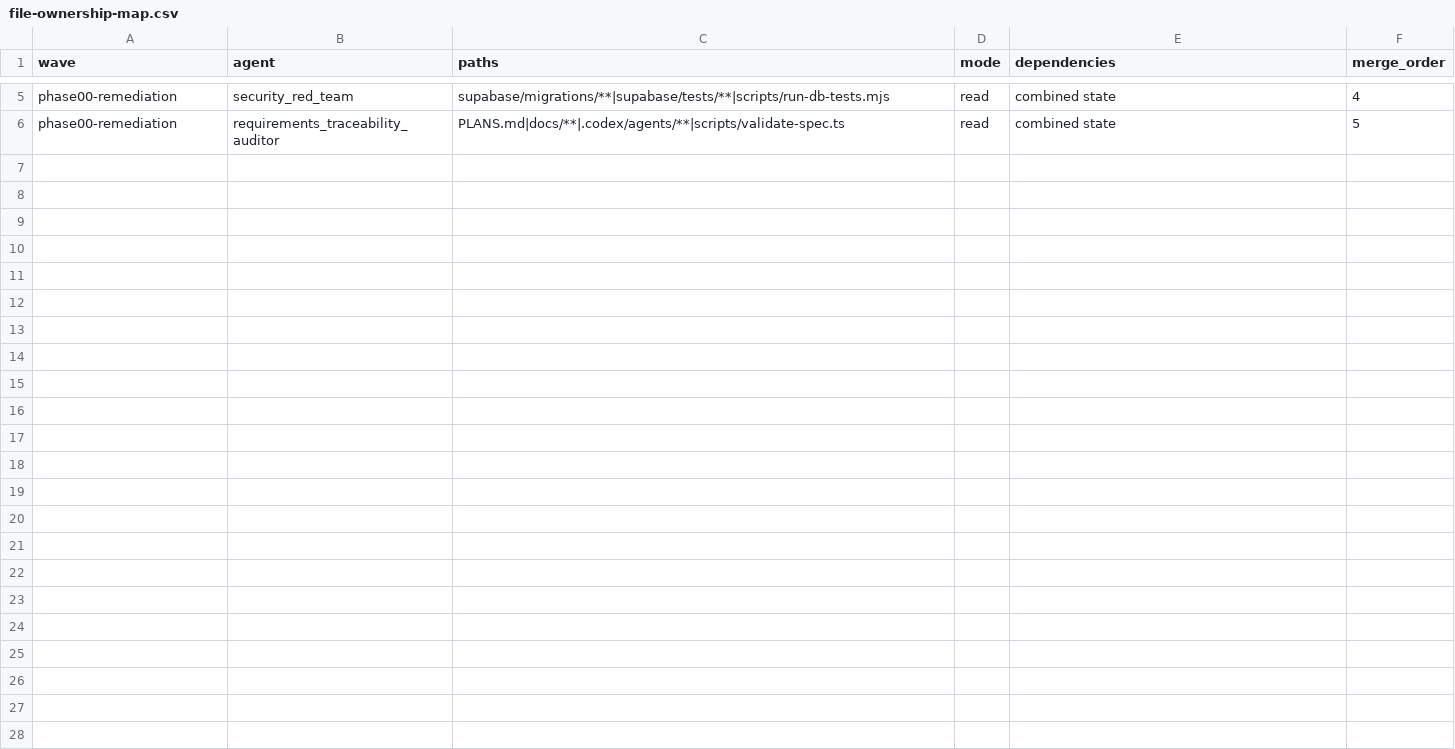
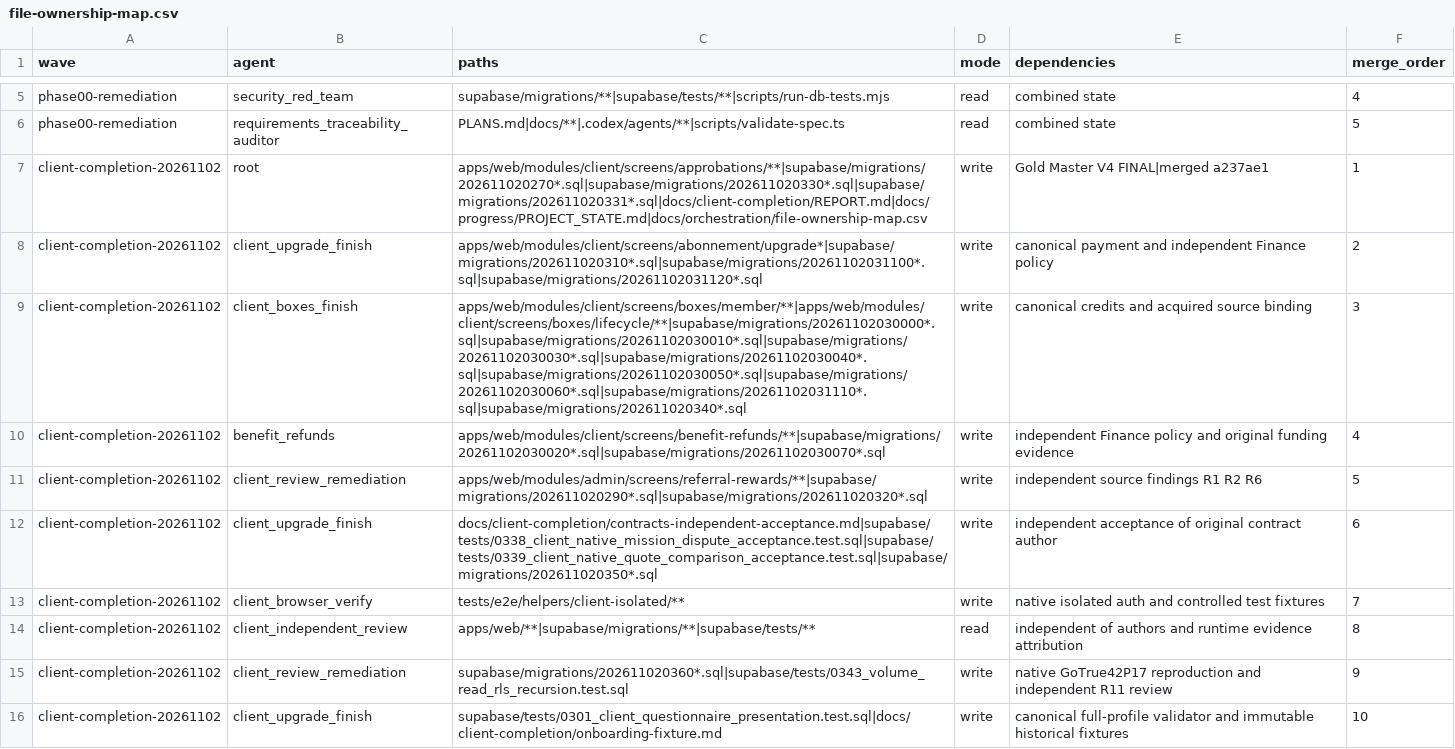
Before and after one commit to epitaphe360/matricia, a CSV file: docs/orchestration/file-ownership-map.csv, drawn as a sheet; only a part is shown, gaps mark what is left out.

Commit message:
docs(client): trace delivered features and strict native validation

```diff
--- a/docs/orchestration/file-ownership-map.csv
+++ b/docs/orchestration/file-ownership-map.csv
@@ -6 +6,11 @@ phase00-remediation,security_red_team,supabase/migrations/**|supabase/tests/**|s
 phase00-remediation,requirements_traceability_auditor,PLANS.md|docs/**|.codex/agents/**|scripts/validate-spec.ts,read,combined state,5
+client-completion-20261102,root,apps/web/modules/client/screens/approbations/**|supabase/migrations/202611020270*.sql|supabase/migrations/202611020330*.sql|supabase/migrations/202611020331*.sql|docs/client-completion/REPORT.md|docs/progress/PROJECT_STATE.md|docs/orchestration/file-ownership-map.csv,write,Gold Master V4 FINAL|merged a237ae1,1
+client-completion-20261102,client_upgrade_finish,apps/web/modules/client/screens/abonnement/upgrade*|supabase/migrations/202611020310*.sql|supabase/migrations/20261102031100*.sql|supabase/migrations/20261102031120*.sql,write,canonical payment and independent Finance policy,2
+client-completion-20261102,client_boxes_finish,apps/web/modules/client/screens/boxes/member/**|apps/web/modules/client/screens/boxes/lifecycle/**|supabase/migrations/20261102030000*.sql|supabase/migrations/20261102030010*.sql|supabase/migrations/20261102030030*.sql|supabase/migrations/20261102030040*.sql|supabase/migrations/20261102030050*.sql|supabase/migrations/20261102030060*.sql|supabase/migrations/20261102031110*.sql|supabase/migrations/202611020340*.sql,write,canonical credits and acquired source binding,3
+client-completion-20261102,benefit_refunds,apps/web/modules/client/screens/benefit-refunds/**|supabase/migrations/20261102030020*.sql|supabase/migrations/20261102030070*.sql,write,independent Finance policy and original funding evidence,4
+client-completion-20261102,client_review_remediation,apps/web/modules/admin/screens/referral-rewards/**|supabase/migrations/202611020290*.sql|supabase/migrations/202611020320*.sql,write,independent source findings R1 R2 R6,5
+client-completion-20261102,client_upgrade_finish,docs/client-completion/contracts-independent-acceptance.md|supabase/tests/0338_client_native_mission_dispute_acceptance.test.sql|supabase/tests/0339_client_native_quote_comparison_acceptance.test.sql|supabase/migrations/202611020350*.sql,write,independent acceptance of original contract author,6
+client-completion-20261102,client_browser_verify,tests/e2e/helpers/client-isolated/**,write,native isolated auth and controlled test fixtures,7
+client-completion-20261102,client_independent_review,apps/web/**|supabase/migrations/**|supabase/tests/**,read,independent of authors and runtime evidence attribution,8
+client-completion-20261102,client_review_remediation,supabase/migrations/202611020360*.sql|supabase/tests/0343_volume_read_rls_recursion.test.sql,write,native GoTrue42P17 reproduction and independent R11 review,9
+client-completion-20261102,client_upgrade_finish,supabase/tests/0301_client_questionnaire_presentation.test.sql|docs/client-completion/onboarding-fixture.md,write,canonical full-profile validator and immutable historical fixtures,10
```
Also changed, not shown: 7 other files.
